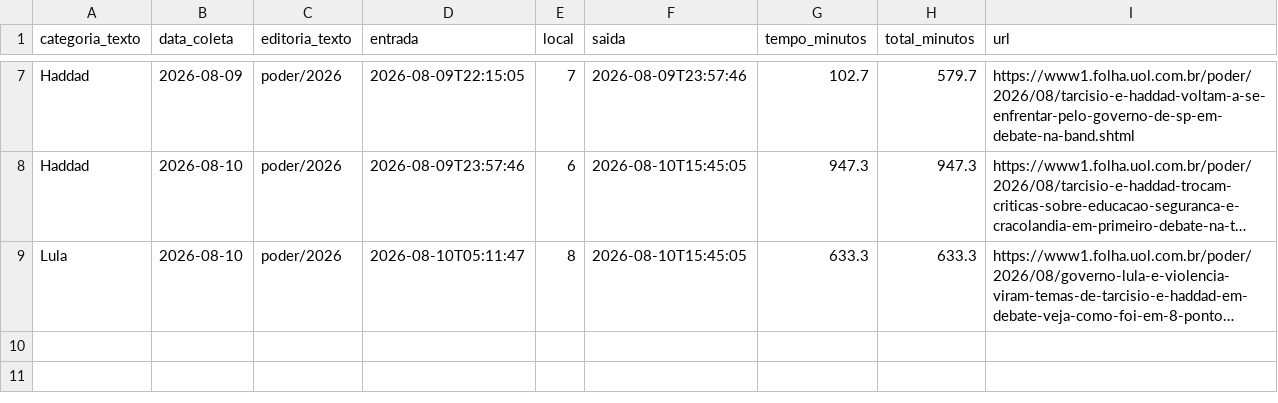
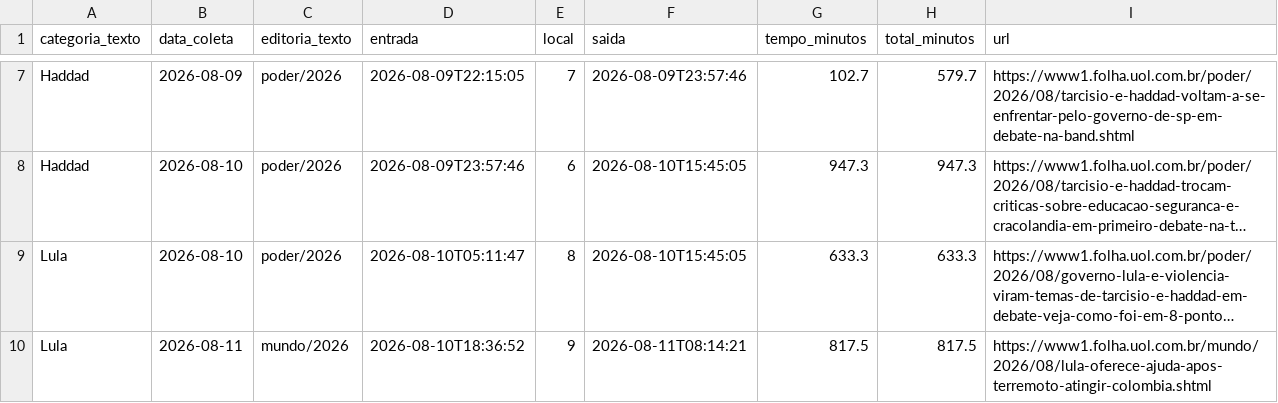
Before and after one commit to saratrindade-droid/equilibrio-eleitoral-2, a CSV file: tempo_home.csv, drawn as a sheet; only a part is shown, gaps mark what is left out; long unchanged cells end in …; the diff names each change by its address in the sheet, - before the commit and + after, or states it on an @@ line.

Commit message:
Atualiza coleta tempo-na-home

```diff
--- a/tempo_home.csv
+++ b/tempo_home.csv
+row 10: Lula | 2026-08-11 | mundo/2026 | 2026-08-10T18:36:52 | 9 | 2026-08-11T08:14:21 | 817.5 | 817.5 | https://www1.folha.uol.com.br/mundo/2026/08/lula-oferece-ajuda-apos-terremoto-atingir-colombia.shtml
```
Also changed, not shown: 1 other file.
